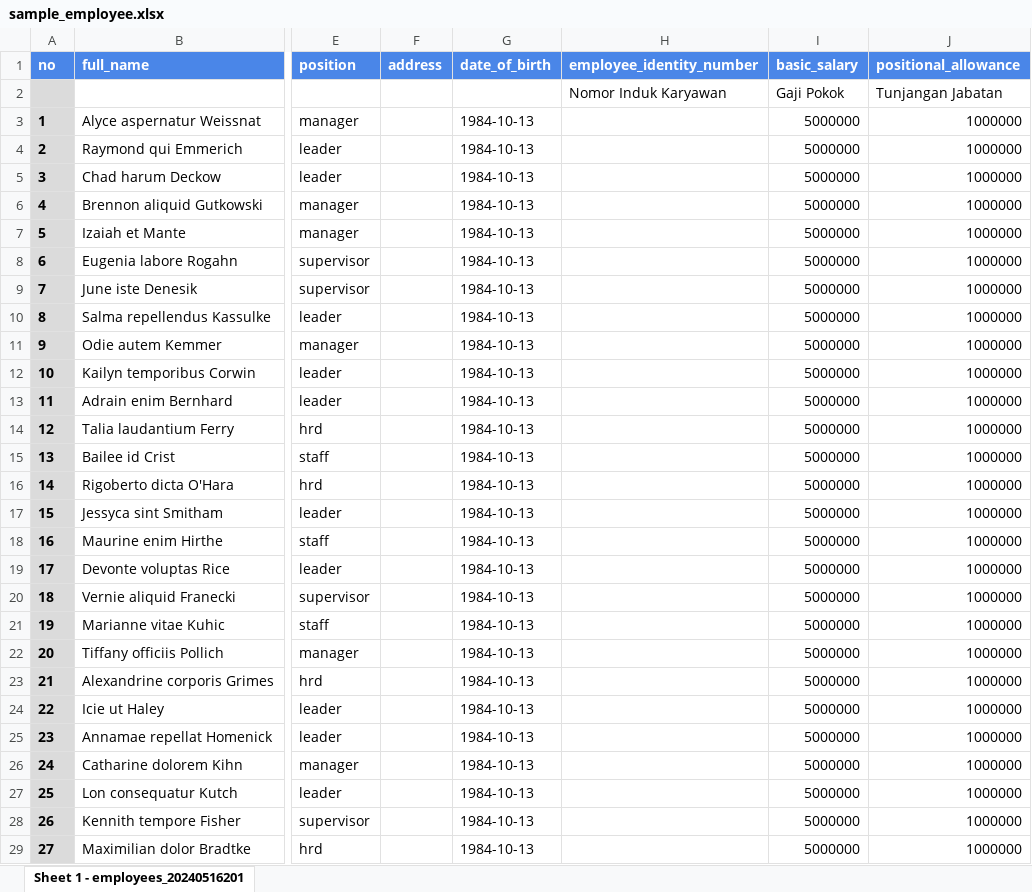
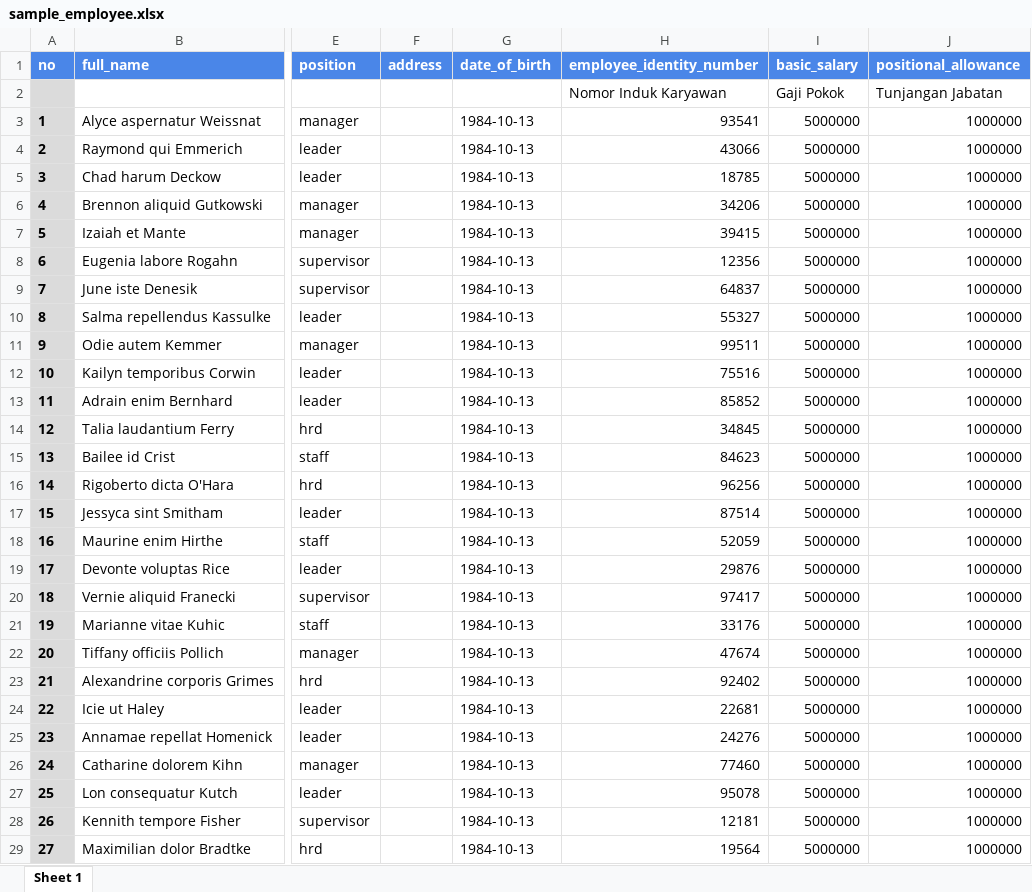
Before and after one commit to ametsuramet/avolta-fe, an Excel workbook: public/file/sample_employee.xlsx, sheet Sheet 1, drawn as a sheet; only a part is shown, gaps mark what is left out; values as stored, in another font and other column widths than the file's, no borders; charts and pictures not drawn; the diff covers the shown part only; the diff names each change by its address in the sheet, - before the commit and + after, or states it on an @@ line.

```diff
--- a/public/file/sample_employee.xlsx (sheet Sheet 1)
+++ b/public/file/sample_employee.xlsx (sheet Sheet 1)
-sheet tab: Sheet 1 - employees_20240516201
+sheet tab: Sheet 1
-H3 (employee_identity_number): (empty)
+H3 (employee_identity_number): 93541
-H4 (employee_identity_number): (empty)
+H4 (employee_identity_number): 43066
-H5 (employee_identity_number): (empty)
+H5 (employee_identity_number): 18785
-H6 (employee_identity_number): (empty)
+H6 (employee_identity_number): 34206
-H7 (employee_identity_number): (empty)
+H7 (employee_identity_number): 39415
-H8 (employee_identity_number): (empty)
+H8 (employee_identity_number): 12356
-H9 (employee_identity_number): (empty)
+H9 (employee_identity_number): 64837
-H10 (employee_identity_number): (empty)
+H10 (employee_identity_number): 55327
-H11 (employee_identity_number): (empty)
+H11 (employee_identity_number): 99511
-H12 (employee_identity_number): (empty)
+H12 (employee_identity_number): 75516
-H13 (employee_identity_number): (empty)
+H13 (employee_identity_number): 85852
-H14 (employee_identity_number): (empty)
+H14 (employee_identity_number): 34845
-H15 (employee_identity_number): (empty)
+H15 (employee_identity_number): 84623
-H16 (employee_identity_number): (empty)
+H16 (employee_identity_number): 96256
-H17 (employee_identity_number): (empty)
+H17 (employee_identity_number): 87514
-H18 (employee_identity_number): (empty)
+H18 (employee_identity_number): 52059
-H19 (employee_identity_number): (empty)
+H19 (employee_identity_number): 29876
-H20 (employee_identity_number): (empty)
+H20 (employee_identity_number): 97417
-H21 (employee_identity_number): (empty)
+H21 (employee_identity_number): 33176
-H22 (employee_identity_number): (empty)
+H22 (employee_identity_number): 47674
-H23 (employee_identity_number): (empty)
+H23 (employee_identity_number): 92402
-H24 (employee_identity_number): (empty)
+H24 (employee_identity_number): 22681
-H25 (employee_identity_number): (empty)
+H25 (employee_identity_number): 24276
-H26 (employee_identity_number): (empty)
+H26 (employee_identity_number): 77460
-H27 (employee_identity_number): (empty)
+H27 (employee_identity_number): 95078
-H28 (employee_identity_number): (empty)
+H28 (employee_identity_number): 12181
-H29 (employee_identity_number): (empty)
+H29 (employee_identity_number): 19564
```
Also changed, not shown: 73 edited cells elsewhere in this sheet, 7 other files.
